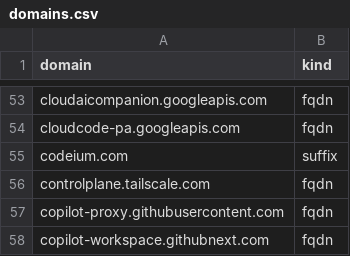
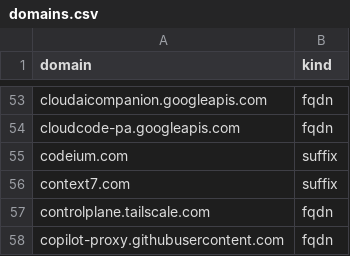
Before and after one commit to evgenykhripach/AdguardHomeDoH, a CSV file: config/domains.csv, drawn as a sheet; only a part is shown, gaps mark what is left out; the shorter side is filled out with more unchanged rows.

Commit message:
feat: add Context7 service domains (#1)
* feat: add Context7 service domains

* fix: guard non-interactive installer confirmation

* fix: support clean hosts without Python preflight

* fix: preflight clean hosts without ss

* chore: keep Context7 release focused

---------

Co-authored-by: Евгений Хрипач <evgeny@MacBook-Pro-Evgeny.local>

```diff
--- a/config/domains.csv
+++ b/config/domains.csv
@@ -55,2 +55,3 @@ cloudcode-pa.googleapis.com,fqdn
 codeium.com,suffix
+context7.com,suffix
 controlplane.tailscale.com,fqdn
```
Also changed, not shown: config/policy.csv, config/service-domains.csv, 5 other files.
